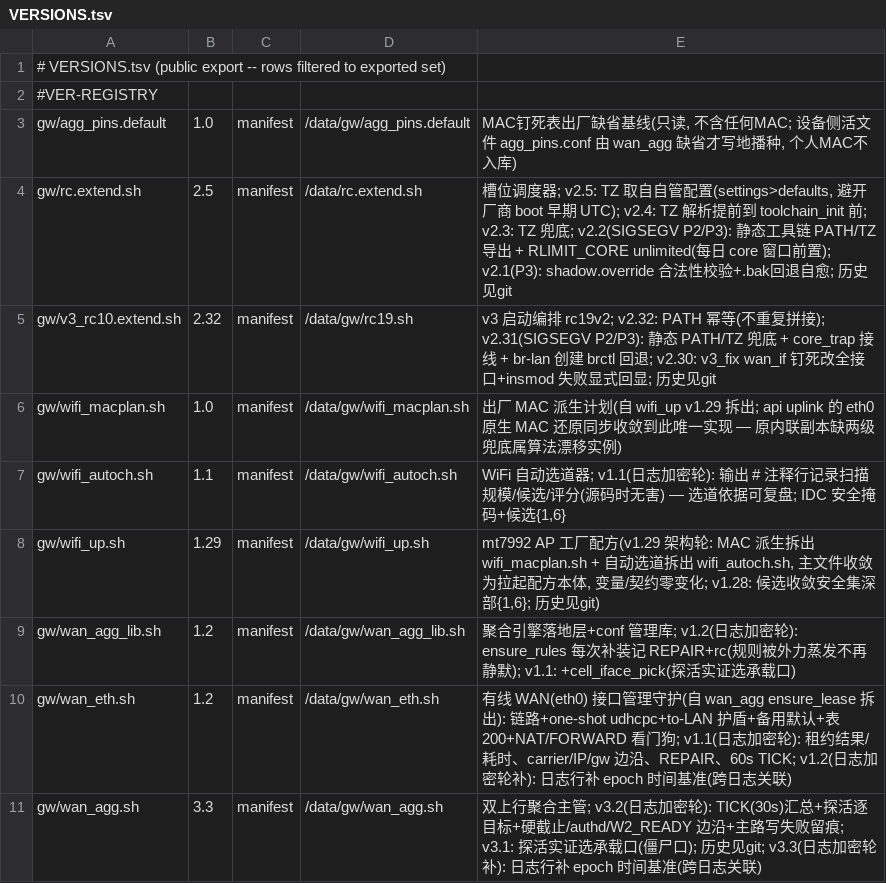
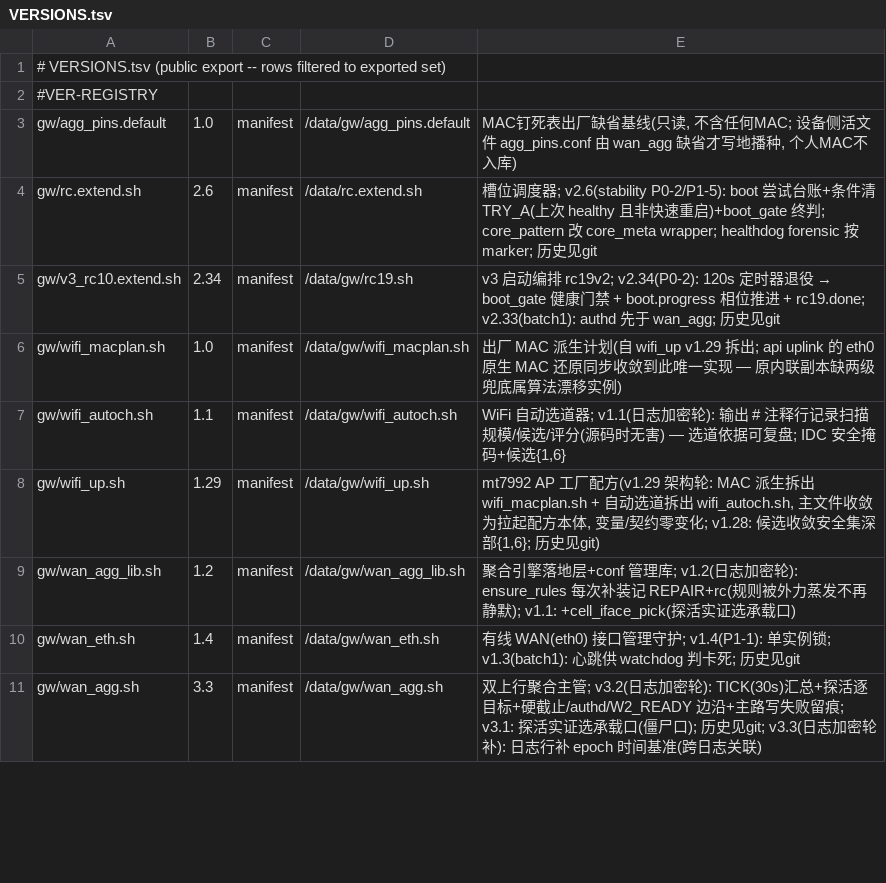
Before and after one commit to chr431/fiberhome-lg6151m, a TSV file: tools/VERSIONS.tsv, drawn as a sheet; only a part is shown; the diff covers the shown part only.

Commit message:
stability: P0/P1 batch2 (boot health gate, bounded self-heal, forensics chain)
P0-1 self-heal chain: every watchdog probe runs under static busybox timeout;
timeouts/SIGSEGV count as tool faults (retried, logged to toolfaults.log) instead
of service death. Destructive recovery needs 3 consecutive failures. Unified
supervision table covers all script daemons with restart recipes, heartbeats and
per-hour budgets; /proc/net/tcp replaces netstat; mto() reaps boundedly.
healthdog v1.3 becomes the second-level supervisor: it restarts a silent
watchdog, then arms the kernel wedge reset, gated on a stable boot.healthy and a
boot-loop guard.

P0-2 boot verdict: rc19's 120s timer is gone. boot_gate.sh verifies the real
critical chain (LAN IP, lo up, SSH, DHCP/DNS, GUI listeners, rc19 done) before
writing /tmp/boot.done, writes /data/gw/boot.healthy after the full pass, and
only then clears LK TRY_A with a read-back. rc.extend keeps TRY_A unless the
previous attempt was healthy and this is not a fast reboot. babysit v3.0 is
progress-based (T1=240 no-progress, T2=600, 900s cap) and refuses to flip to
slot B while SSH is alive. Its deploy target now matches the path preinit runs
(/data/rescue/babysit.sh).

P0-3/P1-1: dnsmasq/dropbear/v3httpd/authd supervision with functional probes;
heartbeats and single-instance locks for every supervised daemon; wan_alive is
consumed.

P1-2/P1-5 forensics: core_pattern wrapper records exe/cmdline/status/maps/
parent/PATH/dmesg tail then execs aee's forwarder unchanged; logc v1.2 adds a
signal-stack crash breadcrumb, --dump-raw and --selftest, and moves 64KB ubus
buffers off the stack; log_keeper v2.0 keeps ne_census.tsv with process names
and archives logc crash breadcrumbs; healthdog forensic noise is opt-in;
core_trap has a global core quota; pstore is rescued each boot.

P1-3/P1-4: hostapd recovery confirmed 3x, tool faults never bounce the radios,
control socket and client count checked; wifi_guard recovers on 4 consecutive
stall samples, requires a station, defers during radio work and is rate limited.

Also: loopback was measured DOWN on the image (ping 127.0.0.1 fails, on-device
connects to 192.168.9.1 time out); rc.extend and healthdog bring it up and the
boot gate requires it.

selftest v2.50 adds seven stability P0/P1 assertions.

```diff
--- a/tools/VERSIONS.tsv
+++ b/tools/VERSIONS.tsv
@@ -3,4 +3,4 @@
 gw/agg_pins.default	1.0	manifest	/data/gw/agg_pins.default	MAC钉死表出厂缺省基线(只读, 不含任何MAC; 设备侧活文件 agg_pins.conf 由 wan_agg 缺省才写地播种, 个人MAC不入库)
-gw/rc.extend.sh	2.5	manifest	/data/rc.extend.sh	槽位调度器; v2.5: TZ 取自自管配置(settings>defaults, 避开厂商 boot 早期 UTC); v2.4: TZ 解析提前到 toolchain_init 前; v2.3: TZ 兜底; v2.2(SIGSEGV P2/P3): 静态工具链 PATH/TZ 导出 + RLIMIT_CORE unlimited(每日 core 窗口前置); v2.1(P3): shadow.override 合法性校验+.bak回退自愈; 历史见git
-gw/v3_rc10.extend.sh	2.32	manifest	/data/gw/rc19.sh	v3 启动编排 rc19v2; v2.32: PATH 幂等(不重复拼接); v2.31(SIGSEGV P2/P3): 静态 PATH/TZ 兜底 + core_trap 接线 + br-lan 创建 brctl 回退; v2.30: v3_fix wan_if 钉死改全接口+insmod 失败显式回显; 历史见git
+gw/rc.extend.sh	2.6	manifest	/data/rc.extend.sh	槽位调度器; v2.6(stability P0-2/P1-5): boot 尝试台账+条件清 TRY_A(上次 healthy 且非快速重启)+boot_gate 终判; core_pattern 改 core_meta wrapper; healthdog forensic 按 marker; 历史见git
+gw/v3_rc10.extend.sh	2.34	manifest	/data/gw/rc19.sh	v3 启动编排 rc19v2; v2.34(P0-2): 120s 定时器退役 → boot_gate 健康门禁 + boot.progress 相位推进 + rc19.done; v2.33(batch1): authd 先于 wan_agg; 历史见git
 gw/wifi_macplan.sh	1.0	manifest	/data/gw/wifi_macplan.sh	出厂 MAC 派生计划(自 wifi_up v1.29 拆出; api uplink 的 eth0 原生 MAC 还原同步收敛到此唯一实现 — 原内联副本缺两级兜底属算法漂移实例)
@@ -9,3 +9,3 @@ gw/wifi_up.sh	1.29	manifest	/data/gw/wifi_up.sh	mt7992 AP 工厂配方(v1.29 架
 gw/wan_agg_lib.sh	1.2	manifest	/data/gw/wan_agg_lib.sh	聚合引擎落地层+conf 管理库; v1.2(日志加密轮): ensure_rules 每次补装记 REPAIR+rc(规则被外力蒸发不再静默); v1.1: +cell_iface_pick(探活实证选承载口)
-gw/wan_eth.sh	1.2	manifest	/data/gw/wan_eth.sh	有线 WAN(eth0) 接口管理守护(自 wan_agg ensure_lease 拆出): 链路+one-shot udhcpc+to-LAN 护盾+备用默认+表200+NAT/FORWARD 看门狗; v1.1(日志加密轮): 租约结果/耗时、carrier/IP/gw 边沿、REPAIR、60s TICK; v1.2(日志加密轮补): 日志行补 epoch 时间基准(跨日志关联)
+gw/wan_eth.sh	1.4	manifest	/data/gw/wan_eth.sh	有线 WAN(eth0) 接口管理守护; v1.4(P1-1): 单实例锁; v1.3(batch1): 心跳供 watchdog 判卡死; 历史见git
 gw/wan_agg.sh	3.3	manifest	/data/gw/wan_agg.sh	双上行聚合主管; v3.2(日志加密轮): TICK(30s)汇总+探活逐目标+硬截止/authd/W2_READY 边沿+主路写失败留痕; v3.1: 探活实证选承载口(僵尸口); 历史见git; v3.3(日志加密轮补): 日志行补 epoch 时间基准(跨日志关联)
```
Also changed, not shown: 2 added rows and 35 edited cells elsewhere in this file, 25 other files.
